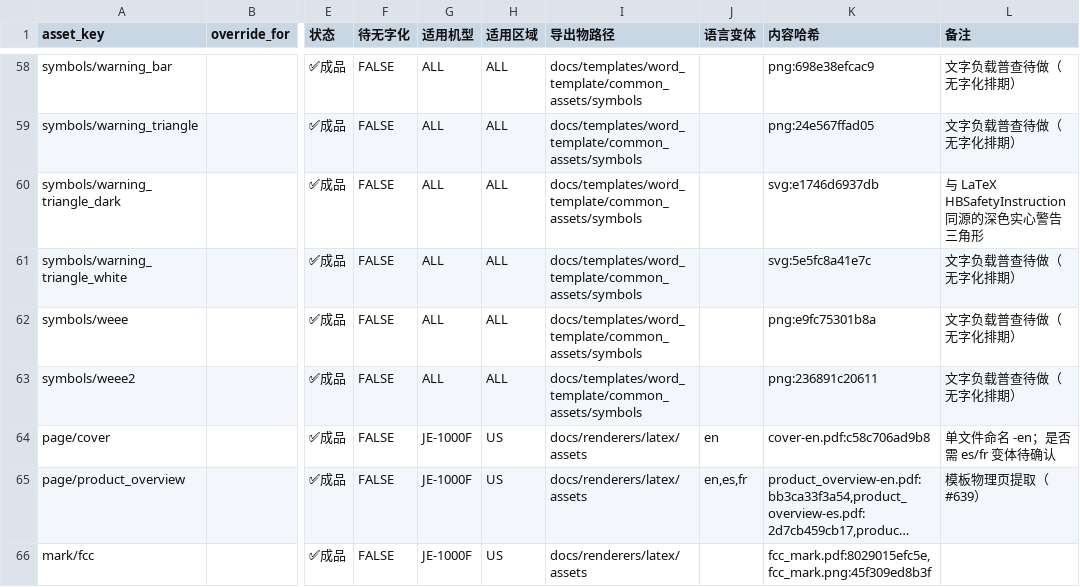
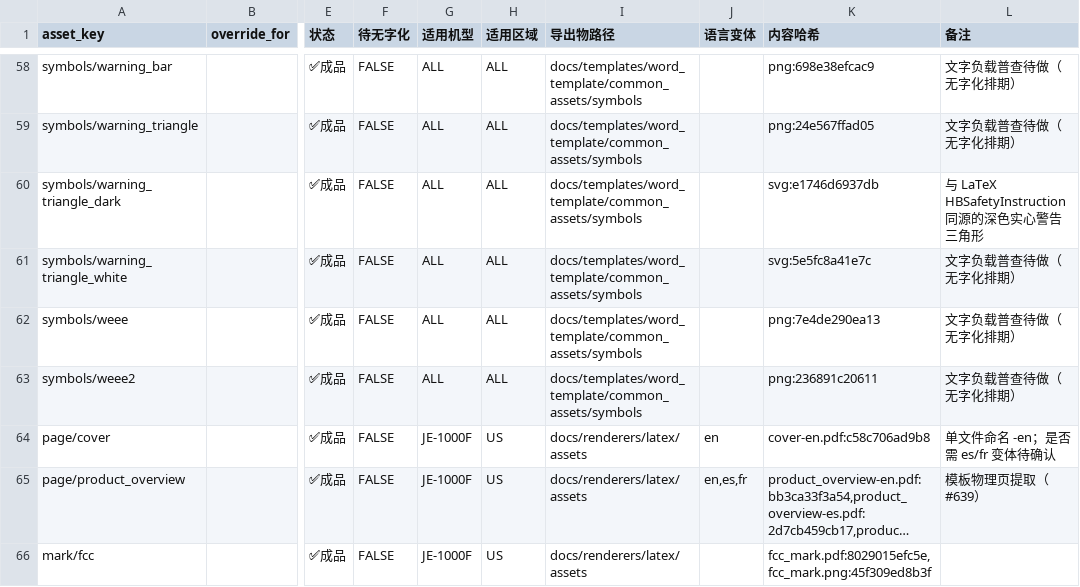
Before and after one commit to Bingboom/auto-manual, a CSV file: data/asset_registry.csv, drawn as a sheet; only a part is shown, gaps mark what is left out; long unchanged cells end in …; the diff names each change by its address in the sheet, - before the commit and + after, or states it on an @@ line.

```diff
--- a/data/asset_registry.csv
+++ b/data/asset_registry.csv
-K62 (内容哈希): png:e9fc75301b8a
+K62 (内容哈希): png:7e4de290ea13
```
Also changed, not shown: data/layout_params.csv, 29 other files.
